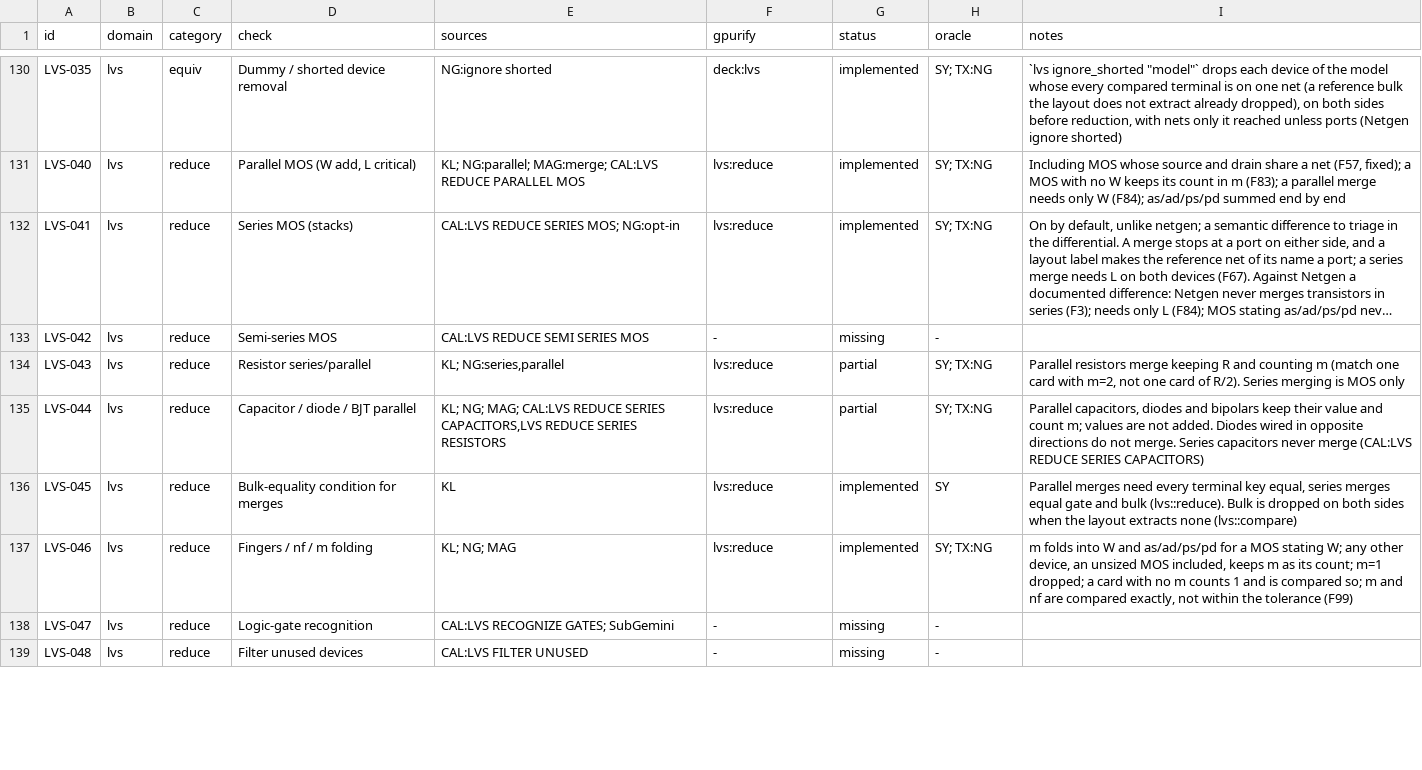
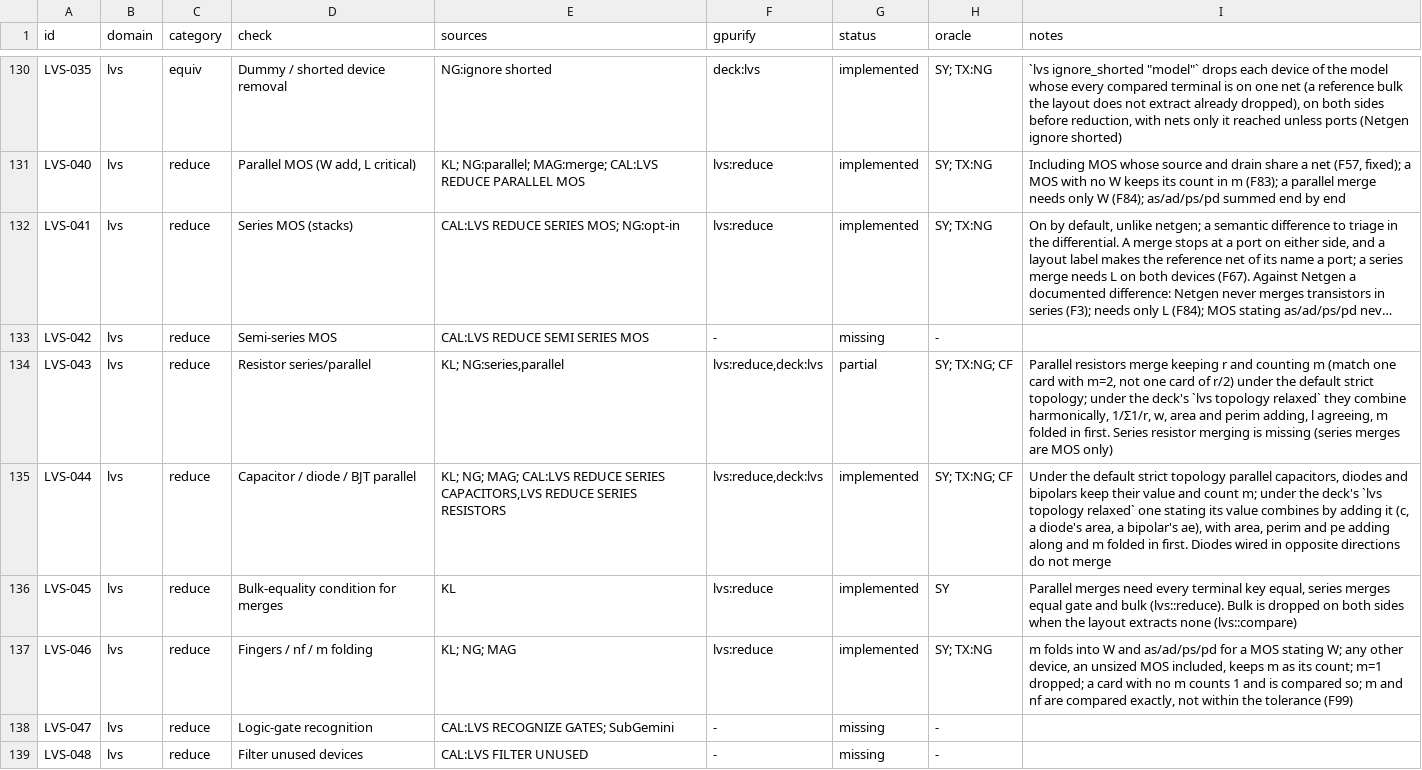
Before and after one commit to UW-ASIC/GPurify, a TSV file: docs/check-catalog.tsv, drawn as a sheet; only a part is shown, gaps mark what is left out; long unchanged cells end in …; the diff covers the shown part only; the diff names each change by its address in the sheet, - before the commit and + after, or states it on an @@ line.

Commit message:
lvs: a relaxed topology combines parallel passives by their value's law (H8)
Catalog LVS-049 had one fixed, strict policy, and LVS-043 and LVS-044
kept a passive's value and counted m in a parallel merge, so two 1 fF
capacitors never matched one card of 2 fF, though Netgen's `property
topology relaxed` accepts networks "numerically the same after series
and parallel combinations" and KLayout adds the capacitance.

The deck states `lvs topology strict` (the default, unchanged) or
`lvs topology relaxed`. Relaxed, `compare_with` sets the new
`ParamNames::relaxed`, and a resistor, capacitor, diode or bipolar that
states its value (`r`, `c`, `area`, `ae`; `ParamNames::values` names
them) merges in parallel by Kirchhoff's law: a resistance harmonically,
1/Σ1/r, every other value by adding, with a resistor's `w` and `area`,
`perim` and `pe` adding along and every other parameter agreeing. Its
`m` folds in first (`r/m`, `m c`). A device stating no value has nothing
to combine and keeps its count. Passives still never merge in series, so
LVS-043 stays partial for series resistors and LVS-049 for Netgen's
series combinations.

Tests:
- deck_text: strict unless relaxed, one of the two words, once (spec);
- lvs/controls: two 1 fF capacitors reduce to 2 fF and two 100 ohm
  resistors to 50 ohm with no count, `c=1f m=2` to 2 fF, unvalued ones to
  m=2, and strict to 1 fF with m=2 (closed form); breaks if a resistance
  adds, a count survives beside a combined value, or m is not folded;
- exhaustive X5: the oracle combines resistors and capacitors stating a
  value under `Controls::relaxed`; 16 fixtures, each strict and relaxed,
  and two hand-derived diode fixtures (0.32 um² twice against 0.64 um²).

```diff
--- a/docs/check-catalog.tsv
+++ b/docs/check-catalog.tsv
-F134:F135 (gpurify): lvs:reduce
+F134:F135 (gpurify): lvs:reduce,deck:lvs
-H134:H135 (oracle): SY; TX:NG
+H134:H135 (oracle): SY; TX:NG; CF
-I134 (notes): …merge keeping R and counting m (match one card with m=2, not one card of R/2). Series merging is MOS only
+I134 (notes): …merge keeping r and counting m (match one card with m=2, not one card of r/2) under the default strict topology; under the deck's `lvs topology relaxed` they combine harmonically, 1/Σ1/r, w, area and perim adding, l agreeing, m folded in first. Series resistor merging is missing (series merges are MOS only)
-G135 (status): partial
+G135 (status): implemented
-I135 (notes): Parallel capacitors, diodes and bipolars keep their value and count m; values are not added. Diodes wired in opposite directions do not merge. Series capacitors never merge (CAL:LVS REDUCE SERIES CAPACITORS)
+I135 (notes): Under the default strict topology parallel capacitors, diodes and bipolars keep their value and count m; under the deck's `lvs topology relaxed` one stating its value combines by adding it (c, a diode's area, a bipolar's ae), with area, perim and pe adding along and m folded in first. Diodes wired in opposite directions do not merge
```
Also changed, not shown: 3 edited cells elsewhere in this file, 12 other files.
